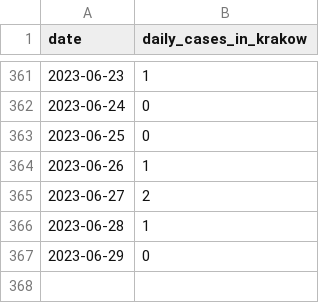
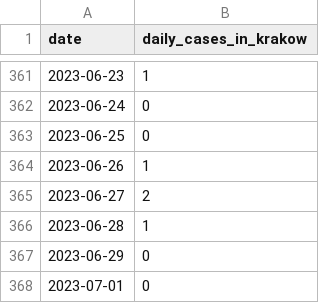
Before and after one commit to pjachowi/covid-19-cases-krakow, a CSV file: covid-19-daily-cases-krakow.csv, drawn as a sheet; only a part is shown, gaps mark what is left out.

Commit message:
Update daily cases.

```diff
--- a/covid-19-daily-cases-krakow.csv
+++ b/covid-19-daily-cases-krakow.csv
@@ -367 +367,2 @@
 "2023-06-29",0
+"2023-07-01",0
```
